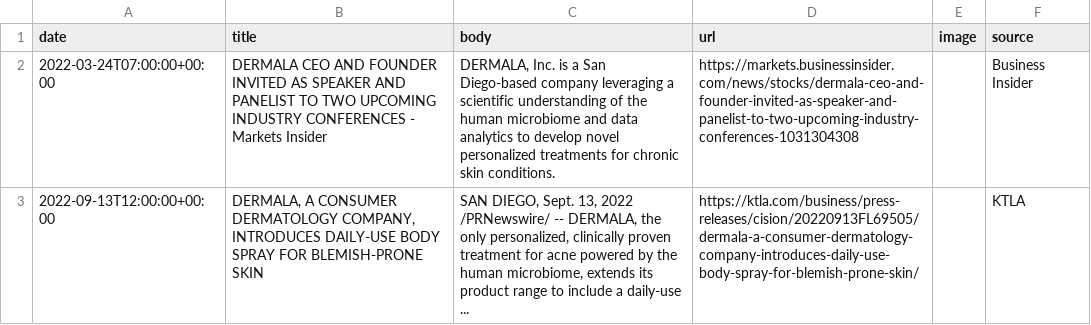
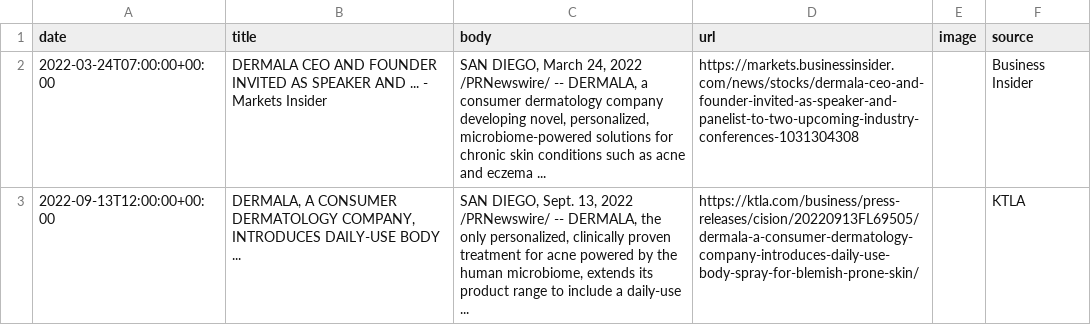
Before and after one commit to lloydchang/zzz-company-news, a CSV file: news-Dermala.csv, drawn as a sheet.

```diff
--- a/news-Dermala.csv
+++ b/news-Dermala.csv
@@ -1,3 +1,3 @@
 date,title,body,url,image,source
-2022-03-24T07:00:00+00:00,DERMALA CEO AND FOUNDER INVITED AS SPEAKER AND PANELIST TO TWO UPCOMING INDUSTRY CONFERENCES - Markets Insider,"DERMALA, Inc. is a San Diego-based company leveraging a scientific understanding of the human microbiome and data analytics to develop novel personalized treatments for chronic skin conditions.",https://markets.businessinsider.com/news/stocks/dermala-ceo-and-founder-invited-as-speaker-and-panelist-to-two-upcoming-industry-conferences-1031304308,,Business Insider
-2022-09-13T12:00:00+00:00,"DERMALA, A CONSUMER DERMATOLOGY COMPANY, INTRODUCES DAILY-USE BODY SPRAY FOR BLEMISH-PRONE SKIN","SAN DIEGO, Sept. 13, 2022 /PRNewswire/ -- DERMALA, the only personalized, clinically proven treatment for acne powered by the human microbiome, extends its product range to include a daily-use ...",https://ktla.com/business/press-releases/cision/20220913FL69505/dermala-a-consumer-dermatology-company-introduces-daily-use-body-spray-for-blemish-prone-skin/,,KTLA
+2022-03-24T07:00:00+00:00,DERMALA CEO AND FOUNDER INVITED AS SPEAKER AND ... - Markets Insider,"SAN DIEGO, March 24, 2022 /PRNewswire/ -- DERMALA, a consumer dermatology company developing novel, personalized, microbiome-powered solutions for chronic skin conditions such as acne and eczema ...",https://markets.businessinsider.com/news/stocks/dermala-ceo-and-founder-invited-as-speaker-and-panelist-to-two-upcoming-industry-conferences-1031304308,,Business Insider
+2022-09-13T12:00:00+00:00,"DERMALA, A CONSUMER DERMATOLOGY COMPANY, INTRODUCES DAILY-USE BODY ...","SAN DIEGO, Sept. 13, 2022 /PRNewswire/ -- DERMALA, the only personalized, clinically proven treatment for acne powered by the human microbiome, extends its product range to include a daily-use ...",https://ktla.com/business/press-releases/cision/20220913FL69505/dermala-a-consumer-dermatology-company-introduces-daily-use-body-spray-for-blemish-prone-skin/,,KTLA
```
Also changed, not shown: aggregated-news.csv, news-Flowly.csv, 9 other files.
